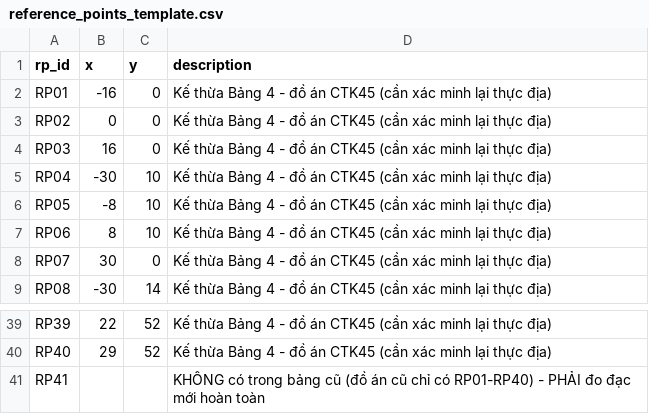
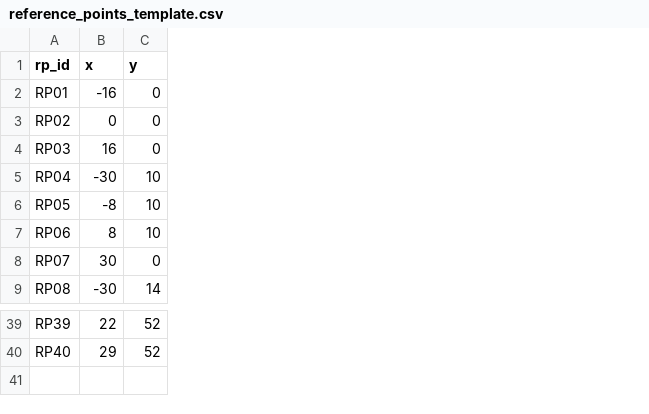
Before and after one commit to DoAnTotNghiep-Indoor/Indoor_Positoning_System-DATN, a CSV file: data/reference/reference_points_template.csv, drawn as a sheet; only a part is shown, gaps mark what is left out; the diff names each change by its address in the sheet, - before the commit and + after, or states it on an @@ line.

Commit message:
refactor(preprocess): chuyển 12 bước Colab thành gói ml/preprocess
Chuyển 12 bước Colab thành gói ml/preprocess/ và ml/pipeline.py. Chạy
hết 12 bước trong 0,23 giây bằng một lệnh, không còn phụ thuộc Google
Colab.

Ba lỗi trong bản Colab đã sửa:

- Cột Orientation Azimuth ghi đơn vị độ nhưng giá trị thực là radian
  trong [-pi, pi]. Nay tự đổi sang độ nên tên cột azimuth_deg đúng nội
  dung.

- Lọc nhiễu Hampel chạy trước khi chia tập gây rò rỉ dữ liệu: trung vị
  tính trên cả mẫu test. Nghiêm trọng hơn, backend lúc chạy thật chỉ
  nhận một lần quét và không biết rp_id nên không thể lọc Hampel, khiến
  tập test dễ hơn thực tế. Nay chia tập trước, chỉ lọc trên tập train.

- Bước 11 tải từng file rời nên lần chạy trước mất scaler.pkl và
  feature_list.json. Nay ghi thẳng vào artifacts/.

Bổ sung:

- ml/preprocess/coords.py cho bước 4 ghép toạ độ, trước đây chưa có chỗ
  nào
- data/reference/reference_points.csv, 39 điểm trích từ Bảng 4 trang 46
  CTK45
- Chiến lược chia tập device_holdout và time_holdout, sẵn cho giai đoạn
  2
- notebooks/02_preprocessing_colab.ipynb gọi thẳng ml/, không chép lại
  logic
- 31 bài test, gồm test_feature_mapper kiểm tra hợp đồng thứ tự cột
  BSSID
- Hampel vector hoá thay cho vòng lặp Python qua 36 cột

Sửa bug trong split_random: lần cắt thứ hai không kiểm tra lại số mẫu
mỗi điểm trên tập tạm nên sklearn ném lỗi khi có điểm còn 1 mẫu.

requirements.txt cập nhật theo phiên bản đã chạy thật trên Python
3.14.7; bản ghim cũ không có wheel cho phiên bản này.

```diff
--- a/data/reference/reference_points_template.csv
+++ b/data/reference/reference_points_template.csv
-column D (description), rows 2-9: all Kế thừa Bảng 4 - đồ án CTK45 (cần xác minh lại thực địa); rows 39-40: Kế thừa Bảng 4 - đồ án CTK45 (cần xác minh lại thực địa) | Kế thừa Bảng 4 - đồ án CTK45 (cần xác minh lại thực địa)
-row 41: RP41 |  |  | KHÔNG có trong bảng cũ (đồ án cũ chỉ có RP01-RP40) - PHẢI đo đạc mới hoàn toàn
```
Also changed, not shown: 33 other files.
